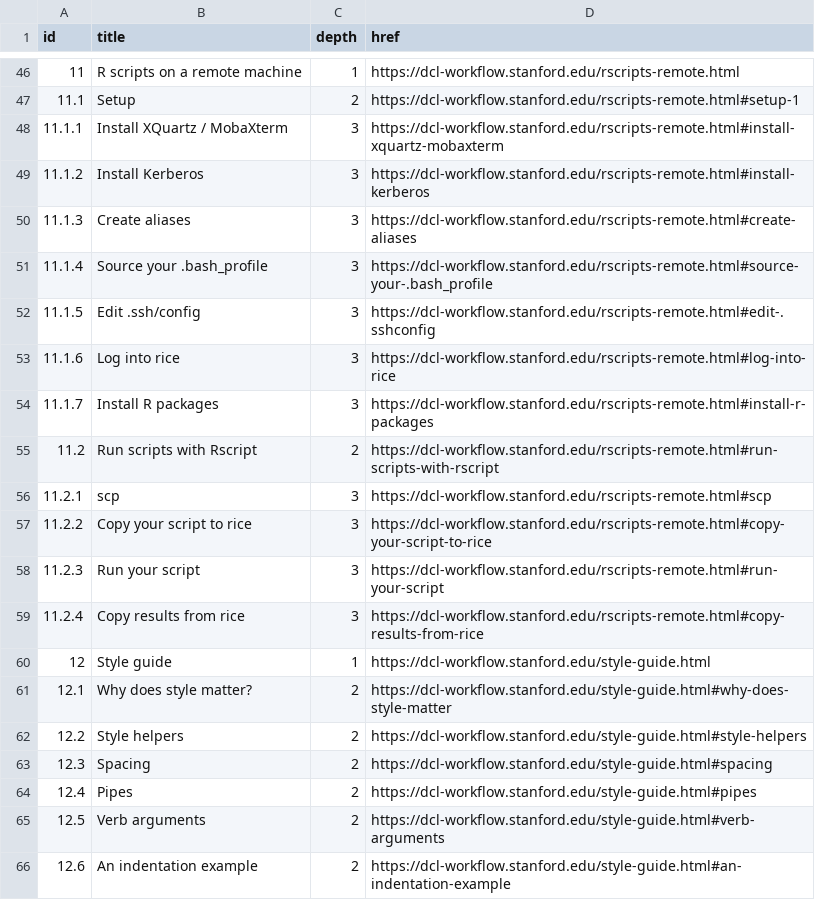
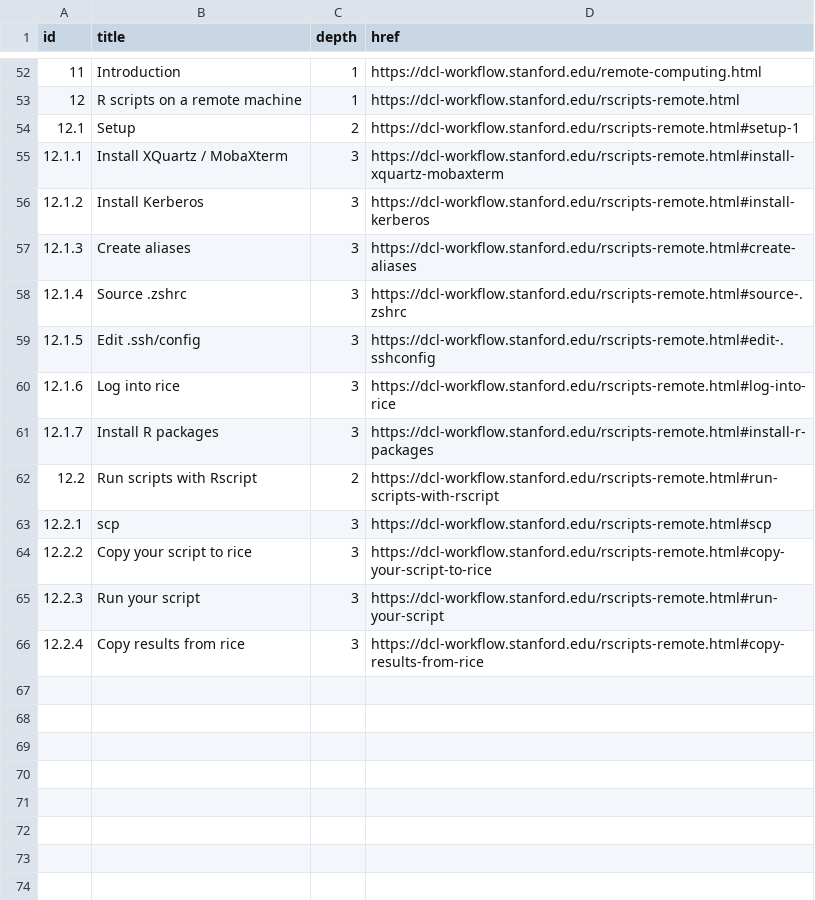
Before and after one commit to dcl-docs/curriculum, a CSV file: data-raw/workflow.csv, drawn as a sheet; only a part is shown, gaps mark what is left out; the diff covers the shown part only.

Commit message:
Update Workflow links

```diff
--- a/data-raw/workflow.csv
+++ b/data-raw/workflow.csv
@@ -46,21 +52,15 @@ id,title,depth,href
-11,R scripts on a remote machine,1,https://dcl-workflow.stanford.edu/rscripts-remote.html
-11.1,Setup,2,https://dcl-workflow.stanford.edu/rscripts-remote.html#setup-1
-11.1.1,Install XQuartz / MobaXterm,3,https://dcl-workflow.stanford.edu/rscripts-remote.html#install-xquartz-mobaxterm
-11.1.2,Install Kerberos,3,https://dcl-workflow.stanford.edu/rscripts-remote.html#install-kerberos
-11.1.3,Create aliases,3,https://dcl-workflow.stanford.edu/rscripts-remote.html#create-aliases
-11.1.4,Source your .bash_profile,3,https://dcl-workflow.stanford.edu/rscripts-remote.html#source-your-.bash_profile
-11.1.5,Edit .ssh/config,3,https://dcl-workflow.stanford.edu/rscripts-remote.html#edit-.sshconfig
-11.1.6,Log into rice,3,https://dcl-workflow.stanford.edu/rscripts-remote.html#log-into-rice
-11.1.7,Install R packages,3,https://dcl-workflow.stanford.edu/rscripts-remote.html#install-r-packages
-11.2,Run scripts with Rscript,2,https://dcl-workflow.stanford.edu/rscripts-remote.html#run-scripts-with-rscript
-11.2.1,scp,3,https://dcl-workflow.stanford.edu/rscripts-remote.html#scp
-11.2.2,Copy your script to rice,3,https://dcl-workflow.stanford.edu/rscripts-remote.html#copy-your-script-to-rice
-11.2.3,Run your script,3,https://dcl-workflow.stanford.edu/rscripts-remote.html#run-your-script
-11.2.4,Copy results from rice,3,https://dcl-workflow.stanford.edu/rscripts-remote.html#copy-results-from-rice
-12,Style guide,1,https://dcl-workflow.stanford.edu/style-guide.html
-12.1,Why does style matter?,2,https://dcl-workflow.stanford.edu/style-guide.html#why-does-style-matter
-12.2,Style helpers,2,https://dcl-workflow.stanford.edu/style-guide.html#style-helpers
-12.3,Spacing,2,https://dcl-workflow.stanford.edu/style-guide.html#spacing
-12.4,Pipes,2,https://dcl-workflow.stanford.edu/style-guide.html#pipes
-12.5,Verb arguments,2,https://dcl-workflow.stanford.edu/style-guide.html#verb-arguments
-12.6,An indentation example,2,https://dcl-workflow.stanford.edu/style-guide.html#an-indentation-example
+11,Introduction,1,https://dcl-workflow.stanford.edu/remote-computing.html
+12,R scripts on a remote machine,1,https://dcl-workflow.stanford.edu/rscripts-remote.html
+12.1,Setup,2,https://dcl-workflow.stanford.edu/rscripts-remote.html#setup-1
+12.1.1,Install XQuartz / MobaXterm,3,https://dcl-workflow.stanford.edu/rscripts-remote.html#install-xquartz-mobaxterm
+12.1.2,Install Kerberos,3,https://dcl-workflow.stanford.edu/rscripts-remote.html#install-kerberos
+12.1.3,Create aliases,3,https://dcl-workflow.stanford.edu/rscripts-remote.html#create-aliases
+12.1.4,Source .zshrc,3,https://dcl-workflow.stanford.edu/rscripts-remote.html#source-.zshrc
+12.1.5,Edit .ssh/config,3,https://dcl-workflow.stanford.edu/rscripts-remote.html#edit-.sshconfig
+12.1.6,Log into rice,3,https://dcl-workflow.stanford.edu/rscripts-remote.html#log-into-rice
+12.1.7,Install R packages,3,https://dcl-workflow.stanford.edu/rscripts-remote.html#install-r-packages
+12.2,Run scripts with Rscript,2,https://dcl-workflow.stanford.edu/rscripts-remote.html#run-scripts-with-rscript
+12.2.1,scp,3,https://dcl-workflow.stanford.edu/rscripts-remote.html#scp
+12.2.2,Copy your script to rice,3,https://dcl-workflow.stanford.edu/rscripts-remote.html#copy-your-script-to-rice
+12.2.3,Run your script,3,https://dcl-workflow.stanford.edu/rscripts-remote.html#run-your-script
+12.2.4,Copy results from rice,3,https://dcl-workflow.stanford.edu/rscripts-remote.html#copy-results-from-rice
```
Also changed, not shown: 12 added rows, 6 removed rows and 47 edited cells elsewhere in this file, 9 other files.
